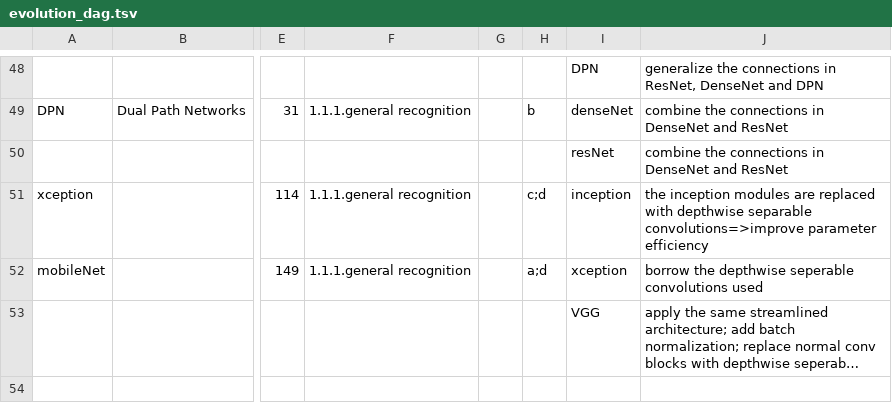
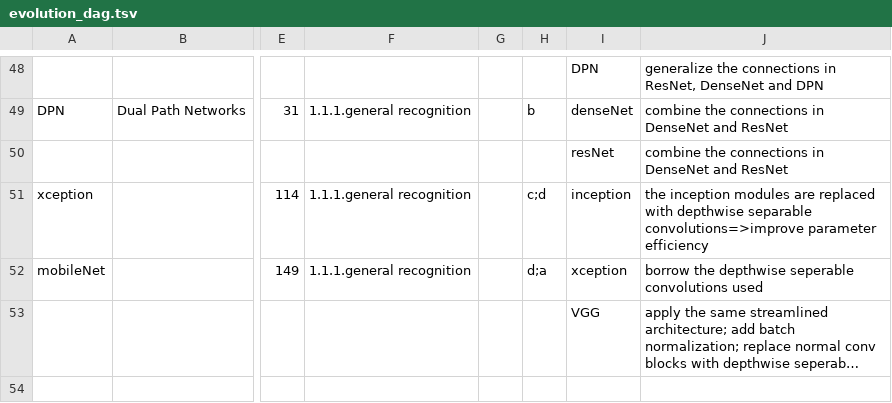
Before and after one commit to wangqianwen0418/DNN-Genealogy, a TSV file: public/data/evolution_dag.tsv, drawn as a sheet; only a part is shown, gaps mark what is left out; long unchanged cells end in …; the diff covers the shown part only; the diff names each change by its address in the sheet, - before the commit and + after, or states it on an @@ line.

```diff
--- a/public/data/evolution_dag.tsv
+++ b/public/data/evolution_dag.tsv
-H52: a;d
+H52: d;a
```
Also changed, not shown: 12 edited cells elsewhere in this file, 6 other files.
